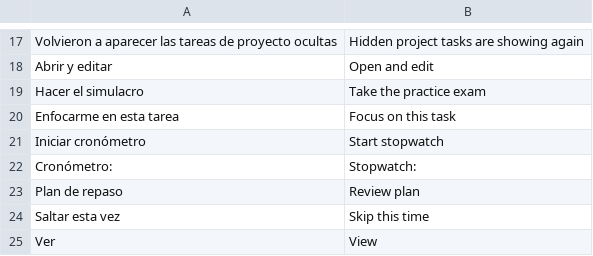
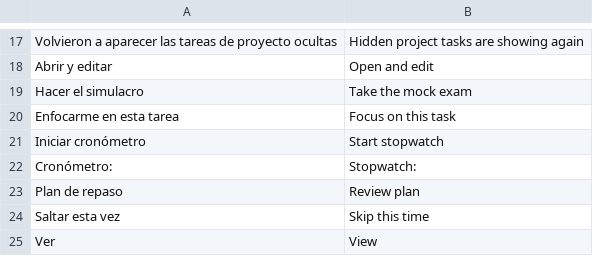
Before and after one commit to JuanTamayo-arch0/Kaderno, a TSV file: lib/i18n/src/hoy.tsv, drawn as a sheet; only a part is shown, gaps mark what is left out.

```diff
--- a/lib/i18n/src/hoy.tsv
+++ b/lib/i18n/src/hoy.tsv
@@ -18,3 +18,3 @@
 "Abrir y editar"	"Open and edit"
-"Hacer el simulacro"	"Take the practice exam"
+"Hacer el simulacro"	"Take the mock exam"
 "Enfocarme en esta tarea"	"Focus on this task"
```
Also changed, not shown: lib/i18n/src/hoy2.tsv, lib/i18n/src/materias.tsv, 18 other files.
